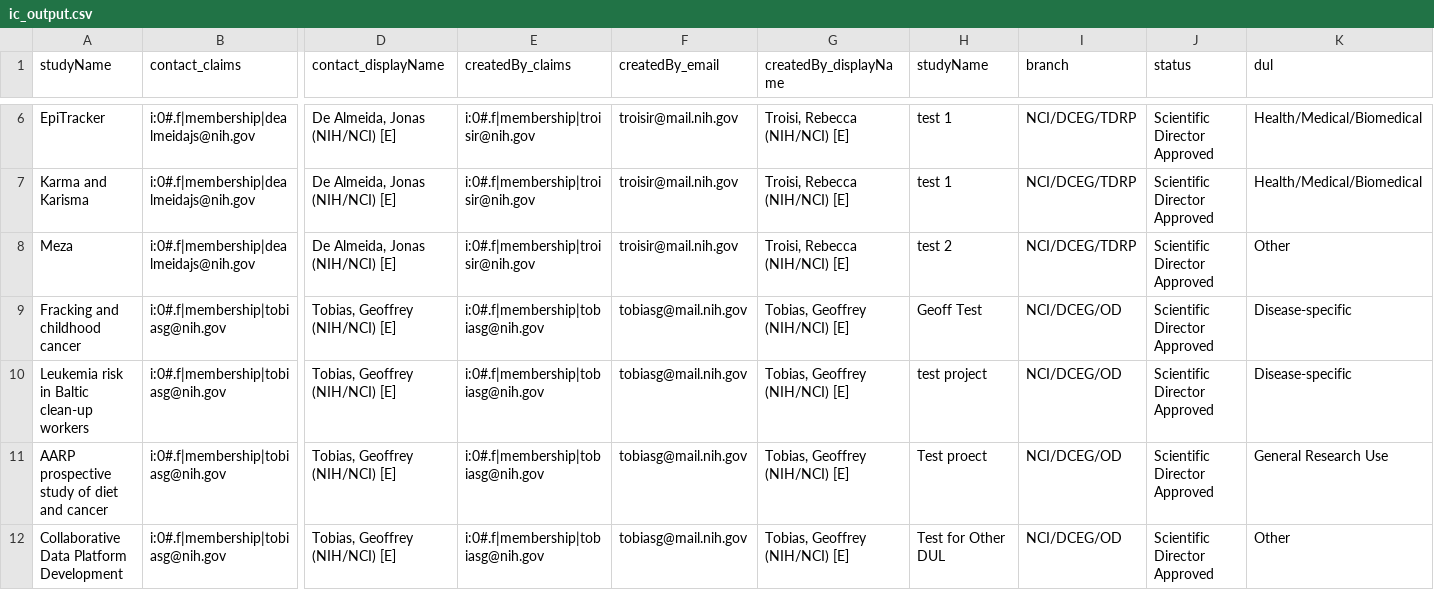
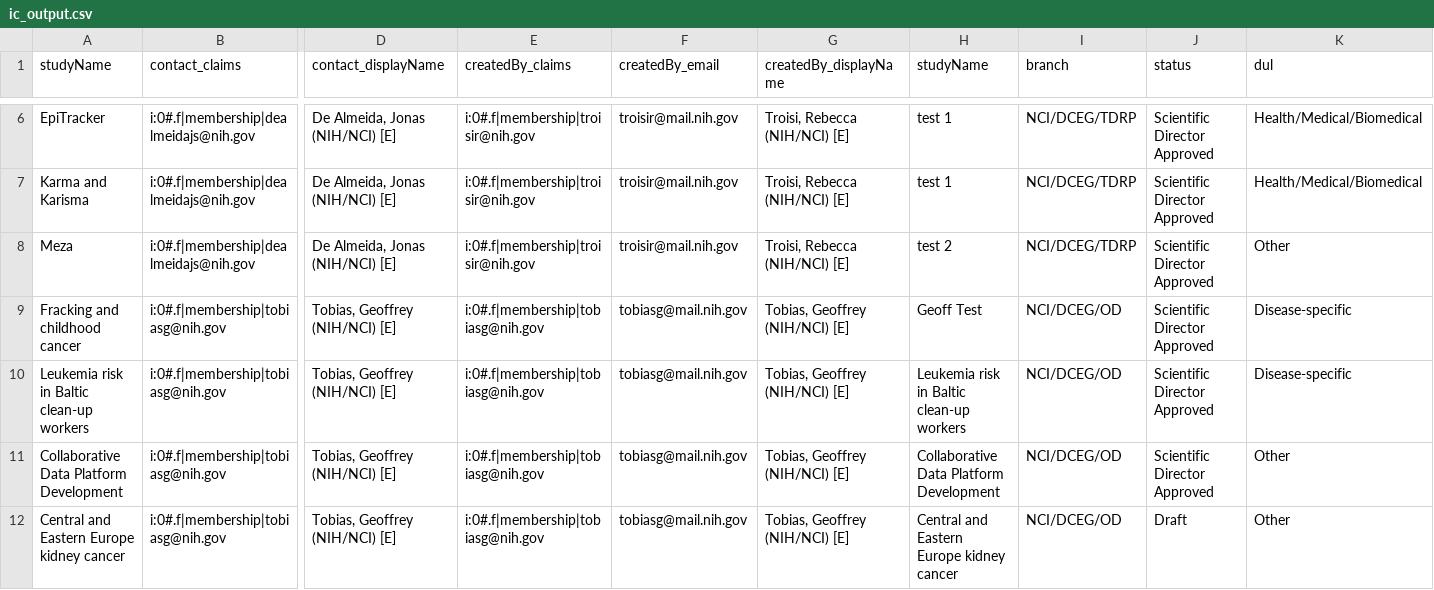
Before and after one commit to episphere/dataplatform, a CSV file: imports/ic_output.csv, drawn as a sheet; only a part is shown, gaps mark what is left out; removed rows and columns are numbered as before the commit, all else as after; rows hold the shown columns only; the diff names each change by its address in the sheet, - before the commit and + after, or states it on an @@ line.

Commit message:
Update ic_output.csv

```diff
--- a/imports/ic_output.csv
+++ b/imports/ic_output.csv
-H10 (studyName): test project
+H10 (studyName): Leukemia risk in Baltic clean-up workers
-row 11: AARP prospective study of diet and cancer | i:0#.f|membership|tobiasg@nih.gov | Tobias, Geoffrey (NIH/NCI) [E] | i:0#.f|membership|tobiasg@nih.gov | tobiasg@mail.nih.gov | Tobias, Geoffrey (NIH/NCI) [E] | Test proect | NCI/DCEG/OD | Scientific Director Approved | General Research Use
-H11 (studyName): Test for Other DUL
+H11 (studyName): Collaborative Data Platform Development
+row 12: Central and Eastern Europe kidney cancer | i:0#.f|membership|tobiasg@nih.gov | Tobias, Geoffrey (NIH/NCI) [E] | i:0#.f|membership|tobiasg@nih.gov | tobiasg@mail.nih.gov | Tobias, Geoffrey (NIH/NCI) [E] | Central and Eastern Europe kidney cancer | NCI/DCEG/OD | Draft | Other
```
